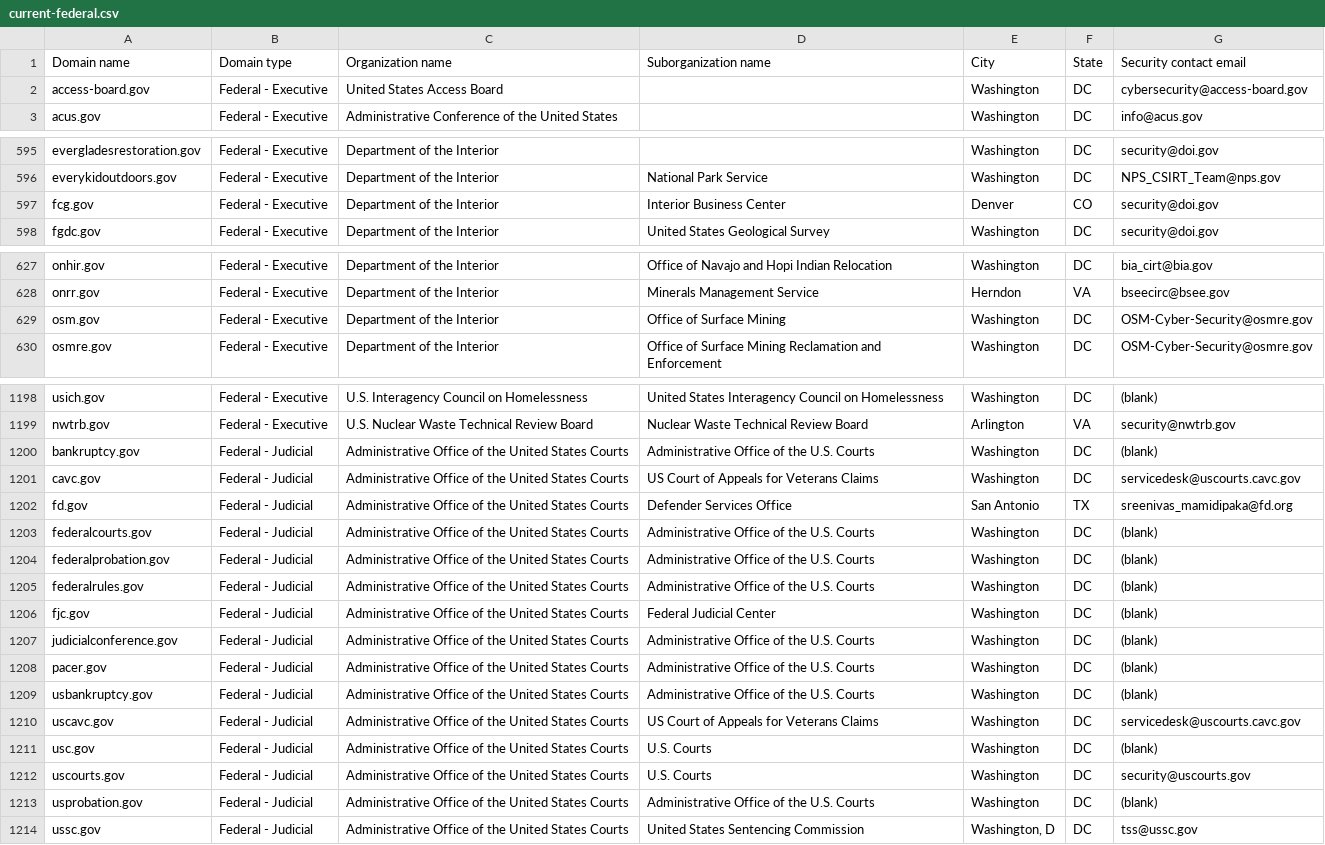
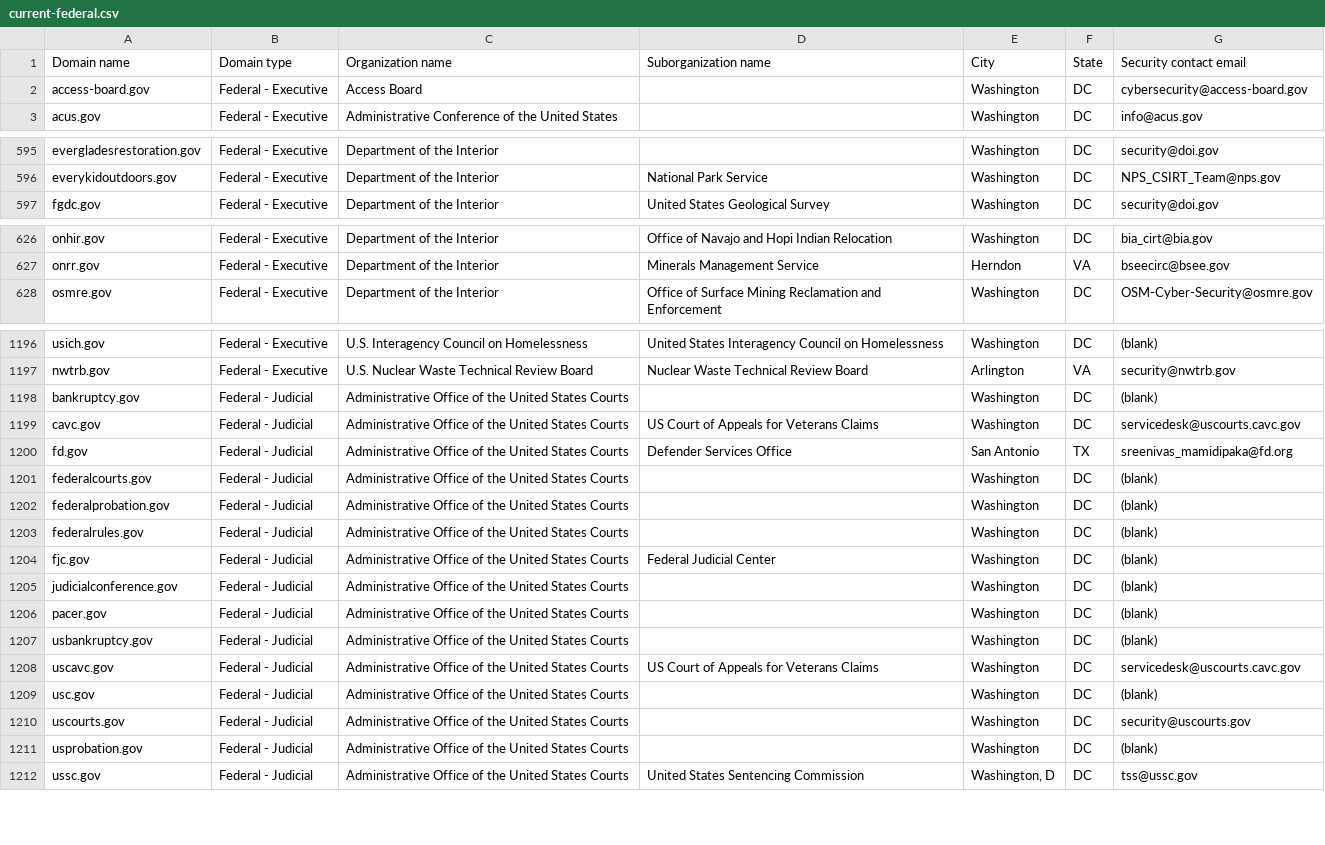
Before and after one commit to h-m-f-t/dotgov-data-staging, a CSV file: current-federal.csv, drawn as a sheet; only a part is shown, gaps mark what is left out; the diff covers the shown part only.

Commit message:
Flat: latest data (2026-03-07T06:54:41.120Z) {   "date": "2026-03-07T06:54:41.120Z",   "files": [     {       "name": "current-federal.csv",       "deltaBytes": -674,       "source": "https://getgov-staging.app.cloud.gov/api/v1/get-report/current-federal"     },     {       "name": "current-full.csv",       "deltaBytes": -310,       "source": "https://getgov-staging.app.cloud.gov/api/v1/get-report/current-full"     }   ] }

```diff
--- a/current-federal.csv
+++ b/current-federal.csv
@@ -1,3 +1,3 @@
 Domain name,Domain type,Organization name,Suborganization name,City,State,Security contact email
-access-board.gov,Federal - Executive,United States Access Board,,Washington,DC,cybersecurity@access-board.gov
+access-board.gov,Federal - Executive,Access Board,,Washington,DC,cybersecurity@access-board.gov
 acus.gov,Federal - Executive,Administrative Conference of the United States,,Washington,DC,info@acus.gov
@@ -596,3 +596,2 @@ evergladesrestoration.gov,Federal - Executive,Department of the Interior,,Washin
 everykidoutdoors.gov,Federal - Executive,Department of the Interior,National Park Service,Washington,DC,NPS_CSIRT_Team@nps.gov
-fcg.gov,Federal - Executive,Department of the Interior,Interior Business Center,Denver,CO,security@doi.gov
 fgdc.gov,Federal - Executive,Department of the Interior,United States Geological Survey,Washington,DC,security@doi.gov
@@ -628,3 +627,2 @@ onhir.gov,Federal - Executive,Department of the Interior,Office of Navajo and Ho
 onrr.gov,Federal - Executive,Department of the Interior,Minerals Management Service,Herndon,VA,bseecirc@bsee.gov
-osm.gov,Federal - Executive,Department of the Interior,Office of Surface Mining,Washington,DC,OSM-Cyber-Security@osmre.gov
 osmre.gov,Federal - Executive,Department of the Interior,Office of Surface Mining Reclamation and Enforcement,Washington,DC,OSM-Cyber-Security@osmre.gov
@@ -1199,16 +1197,16 @@ usich.gov,Federal - Executive,U.S. Interagency Council on Homelessness,United St
 nwtrb.gov,Federal - Executive,U.S. Nuclear Waste Technical Review Board,Nuclear Waste Technical Review Board,Arlington,VA,security@nwtrb.gov
-bankruptcy.gov,Federal - Judicial,Administrative Office of the United States Courts,Administrative Office of the U.S. Courts,Washington,DC,(blank)
+bankruptcy.gov,Federal - Judicial,Administrative Office of the United States Courts,,Washington,DC,(blank)
 cavc.gov,Federal - Judicial,Administrative Office of the United States Courts,US Court of Appeals for Veterans Claims,Washington,DC,servicedesk@uscourts.cavc.gov
 fd.gov,Federal - Judicial,Administrative Office of the United States Courts,Defender Services Office,San Antonio,TX,sreenivas_mamidipaka@fd.org
-federalcourts.gov,Federal - Judicial,Administrative Office of the United States Courts,Administrative Office of the U.S. Courts,Washington,DC,(blank)
-federalprobation.gov,Federal - Judicial,Administrative Office of the United States Courts,Administrative Office of the U.S. Courts,Washington,DC,(blank)
-federalrules.gov,Federal - Judicial,Administrative Office of the United States Courts,Administrative Office of the U.S. Courts,Washington,DC,(blank)
+federalcourts.gov,Federal - Judicial,Administrative Office of the United States Courts,,Washington,DC,(blank)
+federalprobation.gov,Federal - Judicial,Administrative Office of the United States Courts,,Washington,DC,(blank)
+federalrules.gov,Federal - Judicial,Administrative Office of the United States Courts,,Washington,DC,(blank)
 fjc.gov,Federal - Judicial,Administrative Office of the United States Courts,Federal Judicial Center,Washington,DC,(blank)
-judicialconference.gov,Federal - Judicial,Administrative Office of the United States Courts,Administrative Office of the U.S. Courts,Washington,DC,(blank)
-pacer.gov,Federal - Judicial,Administrative Office of the United States Courts,Administrative Office of the U.S. Courts,Washington,DC,(blank)
-usbankruptcy.gov,Federal - Judicial,Administrative Office of the United States Courts,Administrative Office of the U.S. Courts,Washington,DC,(blank)
+judicialconference.gov,Federal - Judicial,Administrative Office of the United States Courts,,Washington,DC,(blank)
+pacer.gov,Federal - Judicial,Administrative Office of the United States Courts,,Washington,DC,(blank)
+usbankruptcy.gov,Federal - Judicial,Administrative Office of the United States Courts,,Washington,DC,(blank)
 uscavc.gov,Federal - Judicial,Administrative Office of the United States Courts,US Court of Appeals for Veterans Claims,Washington,DC,servicedesk@uscourts.cavc.gov
-usc.gov,Federal - Judicial,Administrative Office of the United States Courts,U.S. Courts,Washington,DC,(blank)
-uscourts.gov,Federal - Judicial,Administrative Office of the United States Courts,U.S. Courts,Washington,DC,security@uscourts.gov
-usprobation.gov,Federal - Judicial,Administrative Office of the United States Courts,Administrative Office of the U.S. Courts,Washington,DC,(blank)
+usc.gov,Federal - Judicial,Administrative Office of the United States Courts,,Washington,DC,(blank)
+uscourts.gov,Federal - Judicial,Administrative Office of the United States Courts,,Washington,DC,security@uscourts.gov
+usprobation.gov,Federal - Judicial,Administrative Office of the United States Courts,,Washington,DC,(blank)
 ussc.gov,Federal - Judicial,Administrative Office of the United States Courts,United States Sentencing Commission,"Washington, D",DC,tss@ussc.gov
```
Also changed, not shown: 2 edited cells elsewhere in this file, 1 other file.
